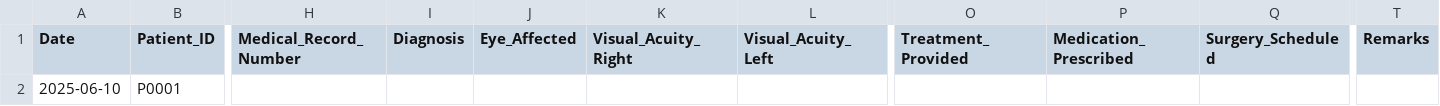
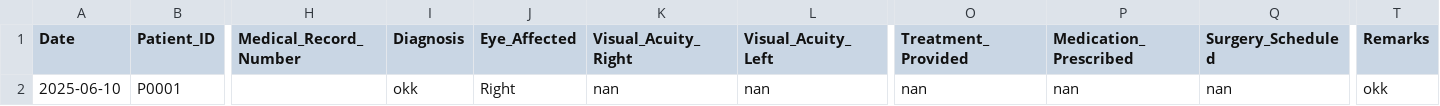
Before and after one commit to ParezDzay/Kawa, a CSV file: eye_data.csv, drawn as a sheet; only a part is shown, gaps mark what is left out; the diff names each change by its address in the sheet, - before the commit and + after, or states it on an @@ line.

Commit message:
Post-visit update for patient P0001 on 2025-06-10 08:45:05.247290

```diff
--- a/eye_data.csv
+++ b/eye_data.csv
-I2 (Diagnosis): (empty)
+I2 (Diagnosis): okk
-J2 (Eye_Affected): (empty)
+J2 (Eye_Affected): Right
-K2 (Visual_Acuity_Right): (empty)
+K2 (Visual_Acuity_Right): nan
-L2 (Visual_Acuity_Left): (empty)
+L2 (Visual_Acuity_Left): nan
-O2 (Treatment_Provided): (empty)
+O2 (Treatment_Provided): nan
-P2 (Medication_Prescribed): (empty)
+P2 (Medication_Prescribed): nan
-Q2 (Surgery_Scheduled): (empty)
+Q2 (Surgery_Scheduled): nan
-T2 (Remarks): (empty)
+T2 (Remarks): okk
```
